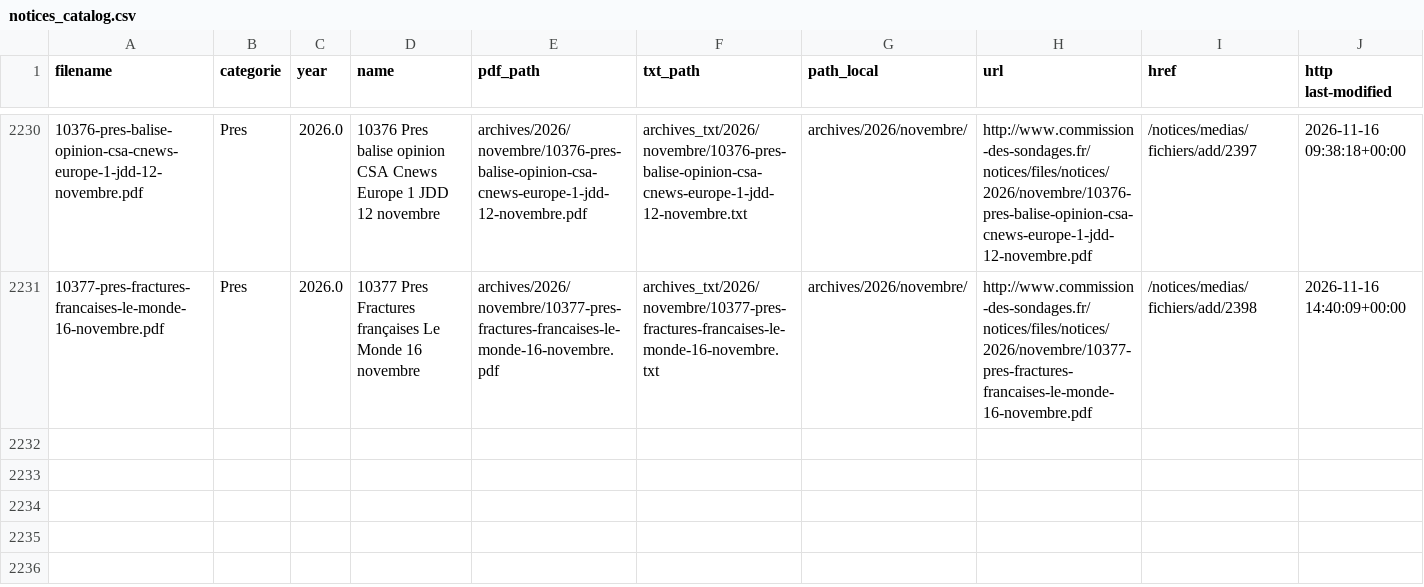
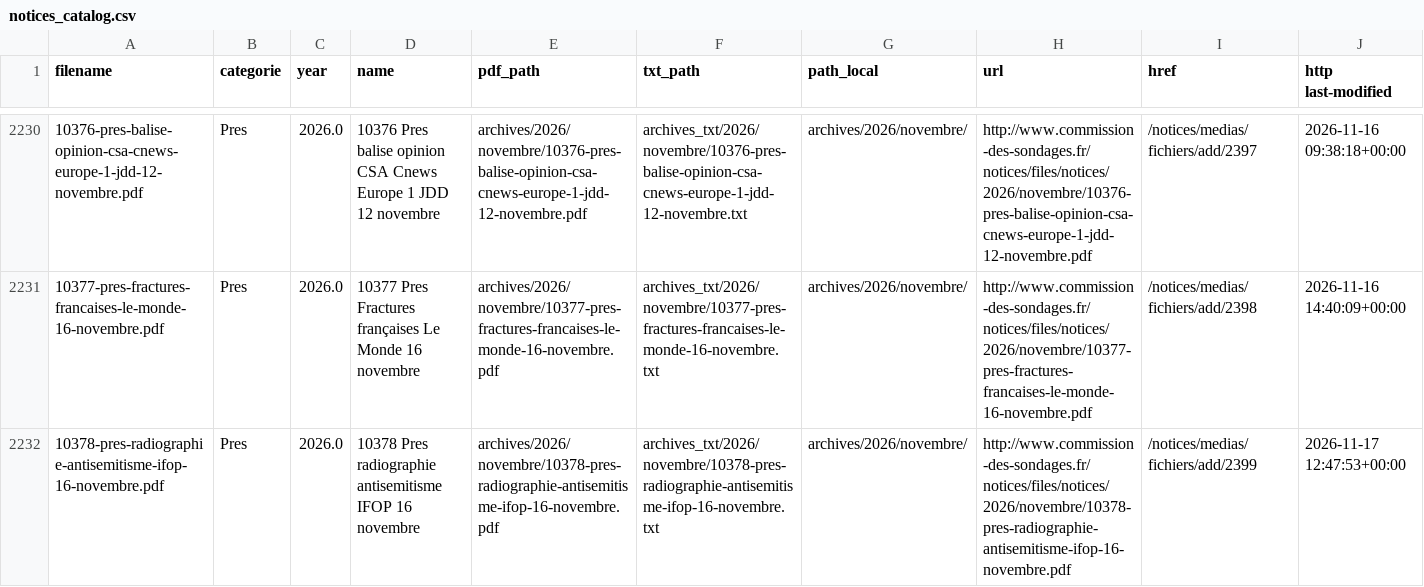
Before and after one commit to EnzoSim/sondages-commission-index, a CSV file: notices_catalog.csv, drawn as a sheet; only a part is shown, gaps mark what is left out; rows hold the shown columns only; the diff names each change by its address in the sheet, - before the commit and + after, or states it on an @@ line.

```diff
--- a/notices_catalog.csv
+++ b/notices_catalog.csv
+row 2232: 10378-pres-radiographie-antisemitisme-ifop-16-novembre.pdf | Pres | 2026.0 | 10378 Pres radiographie antisemitisme IFOP 16 novembre | archives/2026/novembre/10378-pres-radiographie-antisemitisme-ifop-16-novembre.pdf | archives_txt/2026/novembre/10378-pres-radiographie-antisemitisme-ifop-16-novembre.txt | archives/2026/novembre/ | http://www.commission-des-sondages.fr/notices/files/notices/2026/novembre/10378-pres-radiographie-antisemitisme-ifop-16-novembre.pdf | /notices/medias/fichiers/add/2399 | 2026-11-17 12:47:53+00:00
```
Also changed, not shown: base.csv, files.csv, 2 other files.
